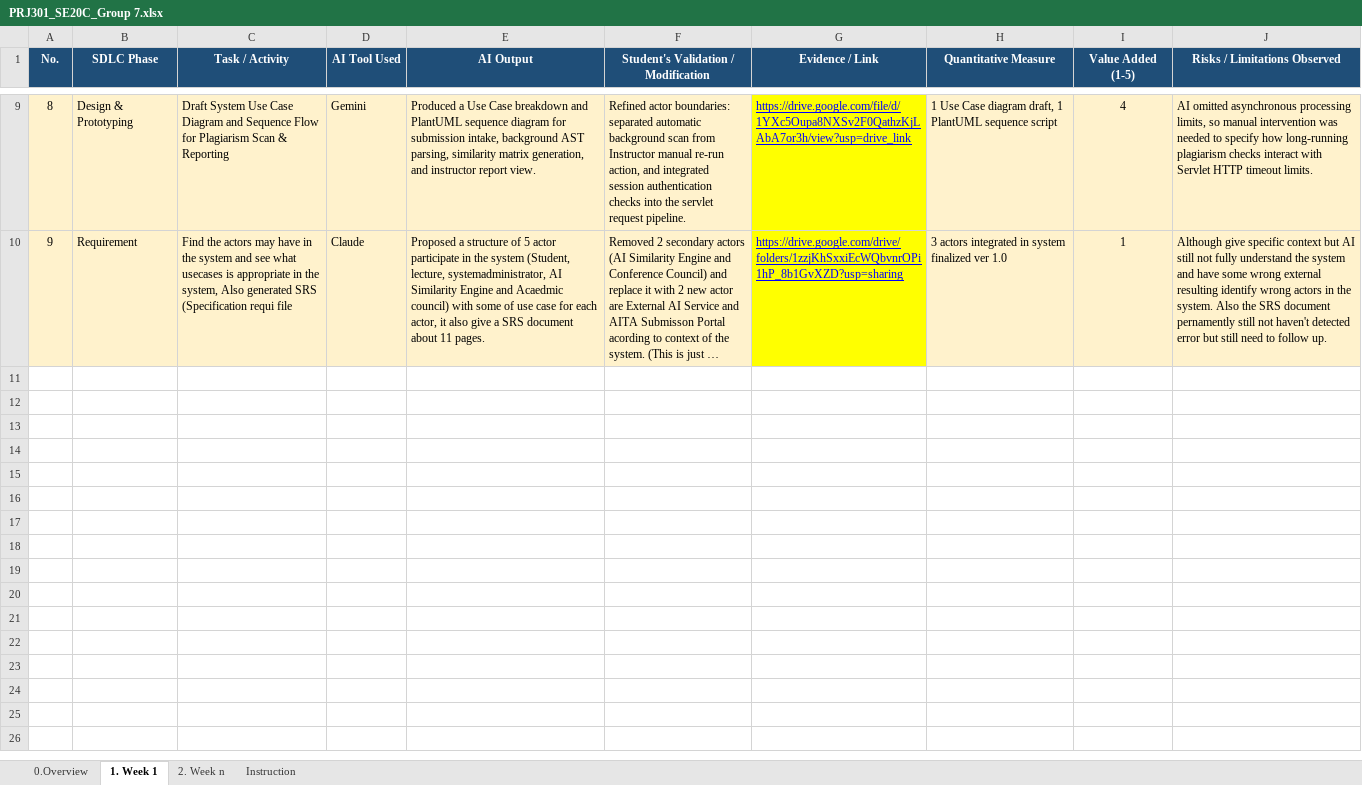
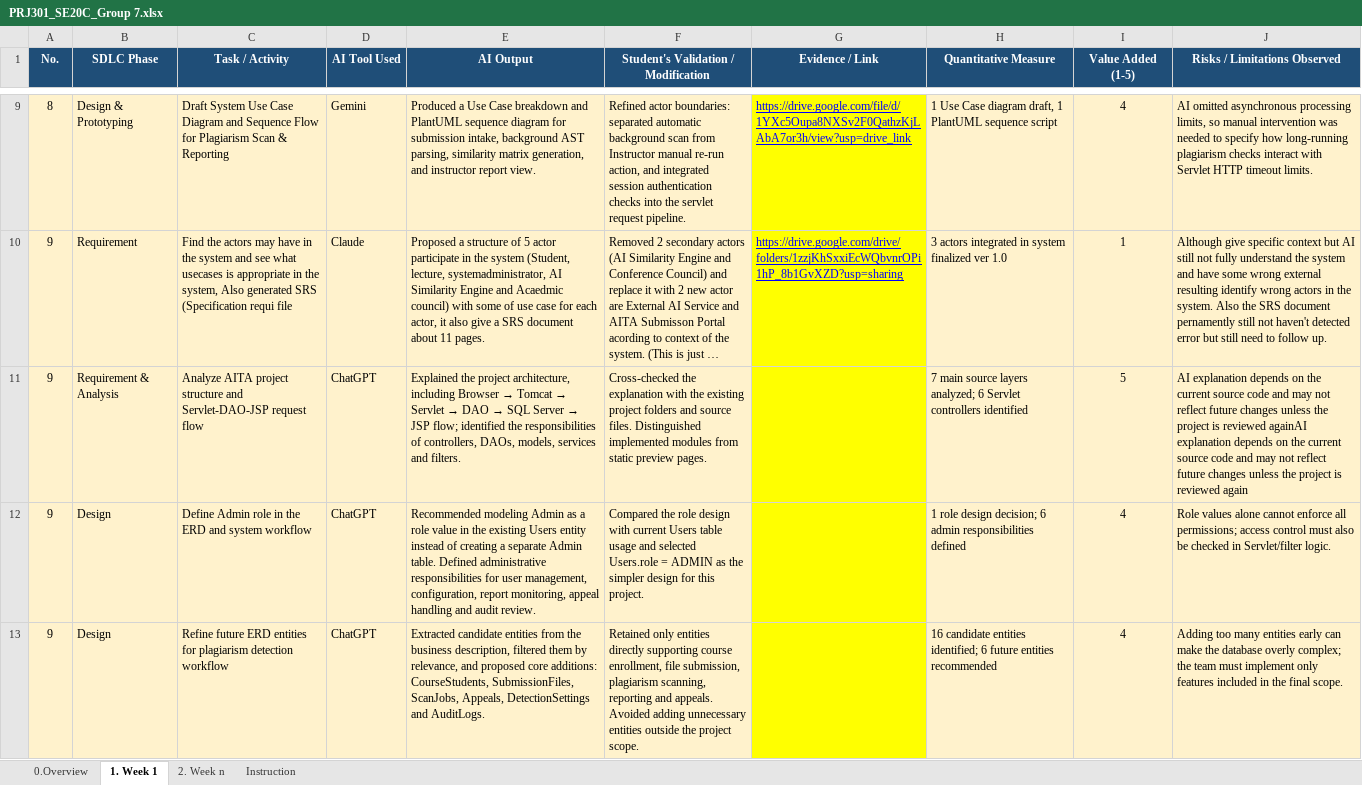
Before and after one commit to Phucstack/aita-plagiarism-detection, an Excel workbook: PRJ301_SE20C_Group 7.xlsx, sheet 1. Week 1, drawn as a sheet; only a part is shown, gaps mark what is left out; long unchanged cells end in …; values as stored, in another font and other column widths than the file's, no borders; the diff names each change by its address in the sheet, - before the commit and + after, or states it on an @@ line.

Commit message:
Update PRJ301_SE20C_Group 7.xlsx

```diff
--- a/PRJ301_SE20C_Group 7.xlsx (sheet 1. Week 1)
+++ b/PRJ301_SE20C_Group 7.xlsx (sheet 1. Week 1)
+row 11: 9 | Requirement & Analysis | Analyze AITA project structure and Servlet-DAO-JSP request flow | ChatGPT | Explained the project architecture, including Browser → Tomcat → Servlet → DAO → SQL Server → JSP flow; identified the responsibilities of controllers, DAOs, models, services and filters. | Cross-checked the explanation with the existing project folders and source files. Distinguished implemented modules from static preview pages. |  | 7 main source layers analyzed; 6 Servlet controllers identified | 5 | AI explanation depends on the current source code and may not reflect future changes unless the project is reviewed againAI explanation depends on the current source code and may not reflect future changes unless the project is reviewed again
+row 12: 9 | Design | Define Admin role in the ERD and system workflow | ChatGPT | Recommended modeling Admin as a role value in the existing Users entity instead of creating a separate Admin table. Defined administrative responsibilities for user management, configuration, report monitoring, appeal handling and audit review. | Compared the role design with current Users table usage and selected Users.role = ADMIN as the simpler design for this project. |  | 1 role design decision; 6 admin responsibilities defined | 4 | Role values alone cannot enforce all permissions; access control must also be checked in Servlet/filter logic.
+row 13: 9 | Design | Refine future ERD entities for plagiarism detection workflow | ChatGPT | Extracted candidate entities from the business description, filtered them by relevance, and proposed core additions: CourseStudents, SubmissionFiles, ScanJobs, Appeals, DetectionSettings and AuditLogs. | Retained only entities directly supporting course enrollment, file submission, plagiarism scanning, reporting and appeals. Avoided adding unnecessary entities outside the project scope. |  | 16 candidate entities identified; 6 future entities recommended | 4 | Adding too many entities early can make the database overly complex; the team must implement only features included in the final scope.
```
